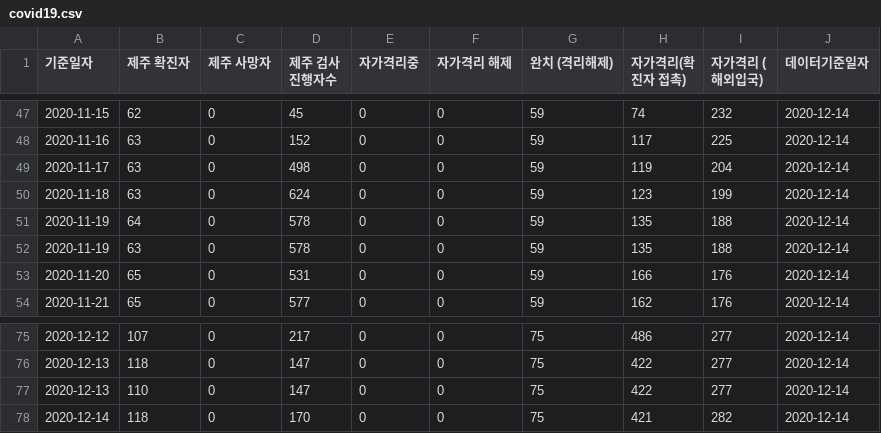
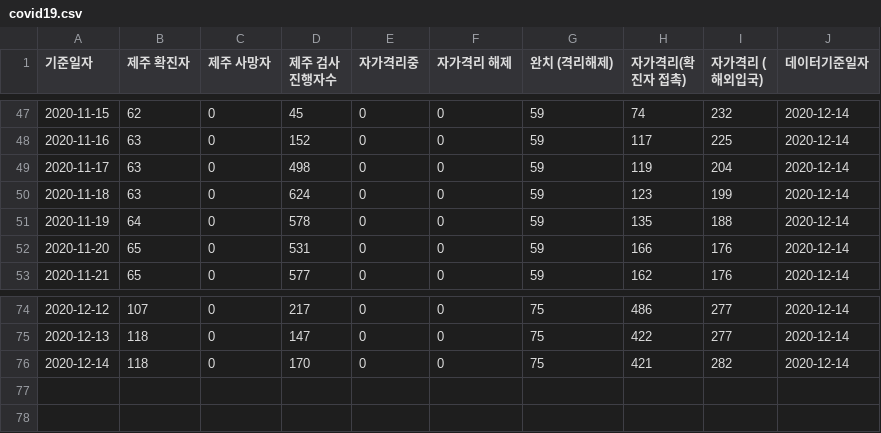
Before and after one commit to dame2/backstudy, a CSV file: res/covid19.csv, drawn as a sheet; only a part is shown, gaps mark what is left out; the diff names each change by its address in the sheet, - before the commit and + after, or states it on an @@ line.

```diff
--- a/res/covid19.csv
+++ b/res/covid19.csv
-row 52: 2020-11-19 | 63 | 0 | 578 | 0 | 0 | 59 | 135 | 188 | 2020-12-14
-row 77: 2020-12-13 | 110 | 0 | 147 | 0 | 0 | 75 | 422 | 277 | 2020-12-14
```
Also changed, not shown: 12 other files.
